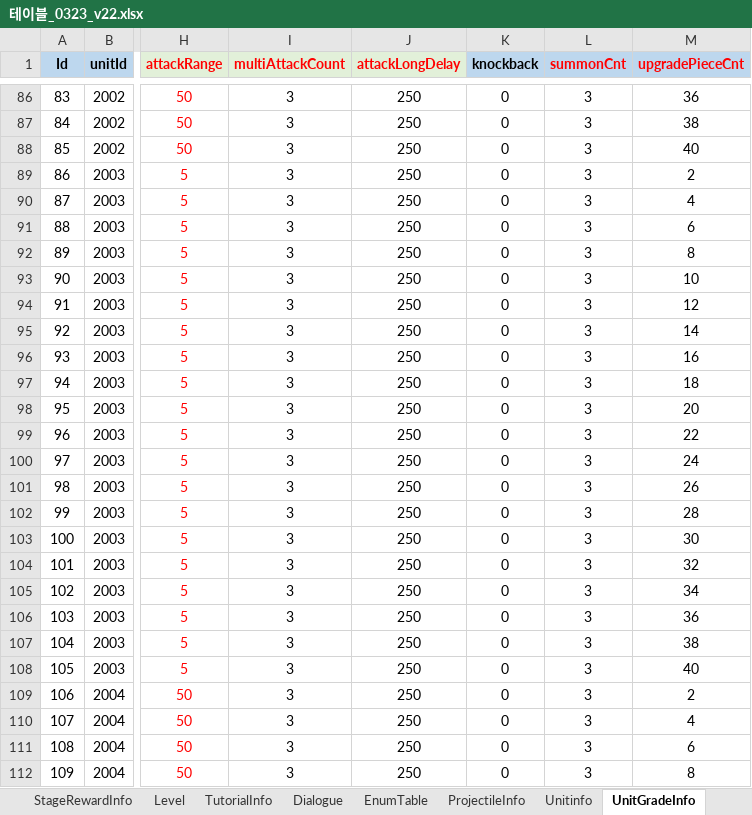
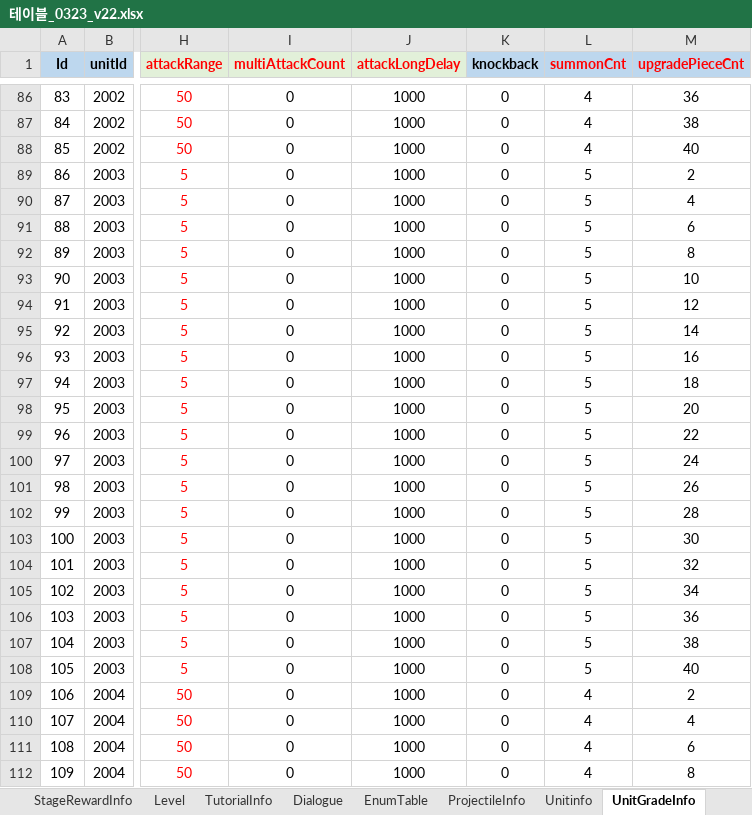
Before and after one commit to david0305mc/TowerDefense, an Excel workbook: ExcelToCSV/SrcFolder/테이블_0323_v22.xlsx, sheet UnitGradeInfo, drawn as a sheet; only a part is shown, gaps mark what is left out; values as stored, in another font and other column widths than the file's, no borders; conditional formats not drawn; the diff covers the shown part only; the diff names each change by its address in the sheet, - before the commit and + after, or states it on an @@ line.

```diff
--- a/ExcelToCSV/SrcFolder/테이블_0323_v22.xlsx (sheet UnitGradeInfo)
+++ b/ExcelToCSV/SrcFolder/테이블_0323_v22.xlsx (sheet UnitGradeInfo)
-I86:I112 (multiAttackCount): 3
+I86:I112 (multiAttackCount): 0
-J86:J112 (attackLongDelay): 250
+J86:J112 (attackLongDelay): 1000
-L86:L88 (summonCnt): 3
+L86:L88 (summonCnt): 4
-L89:L108 (summonCnt): 3
+L89:L108 (summonCnt): 5
-L109:L112 (summonCnt): 3
+L109:L112 (summonCnt): 4
```
Also changed, not shown: 1649 edited cells elsewhere in this sheet, formulas that keep their value, 1 other file.
